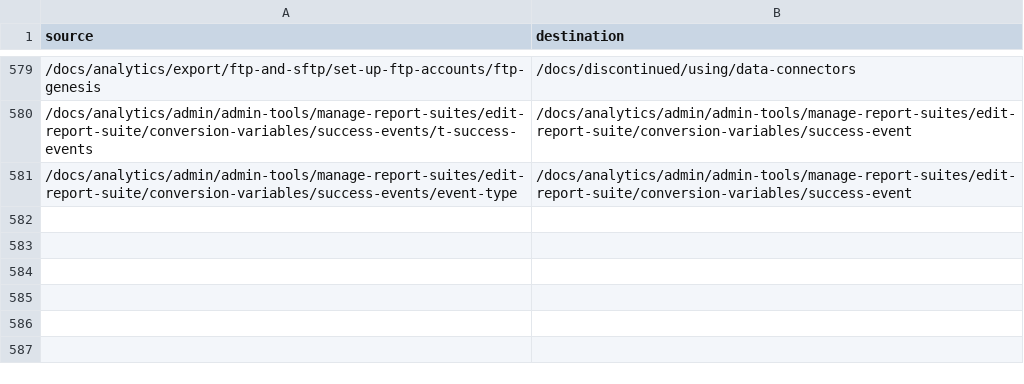
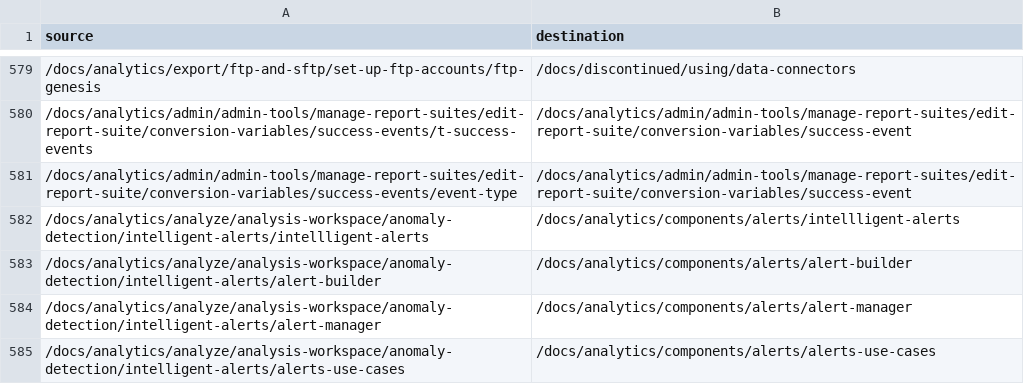
Before and after one commit to AdobeDocs/analytics.es-ES, a CSV file: redirects.csv, drawn as a sheet; only a part is shown, gaps mark what is left out.

```diff
--- a/redirects.csv
+++ b/redirects.csv
@@ -581 +581,5 @@ source,destination
 /docs/analytics/admin/admin-tools/manage-report-suites/edit-report-suite/conversion-variables/success-events/event-type,/docs/analytics/admin/admin-tools/manage-report-suites/edit-report-suite/conversion-variables/success-event
+/docs/analytics/analyze/analysis-workspace/anomaly-detection/intelligent-alerts/intellligent-alerts,/docs/analytics/components/alerts/intellligent-alerts
+/docs/analytics/analyze/analysis-workspace/anomaly-detection/intelligent-alerts/alert-builder,/docs/analytics/components/alerts/alert-builder
+/docs/analytics/analyze/analysis-workspace/anomaly-detection/intelligent-alerts/alert-manager,/docs/analytics/components/alerts/alert-manager
+/docs/analytics/analyze/analysis-workspace/anomaly-detection/intelligent-alerts/alerts-use-cases,/docs/analytics/components/alerts/alerts-use-cases
```
Also changed, not shown: 4 other files.
